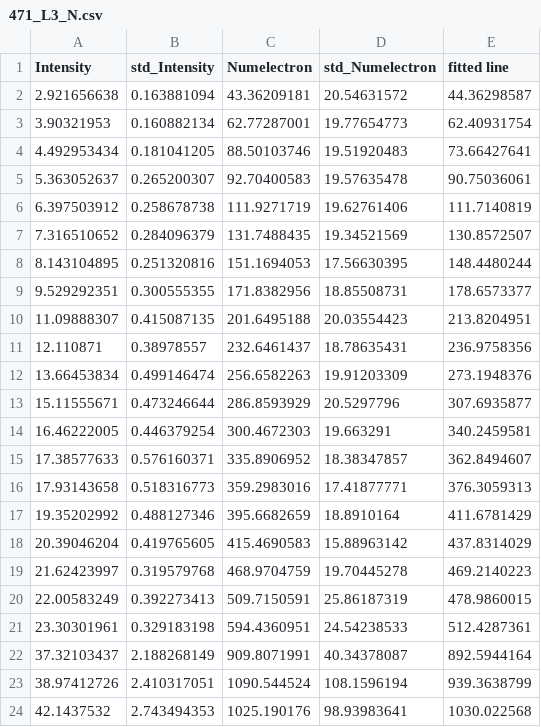
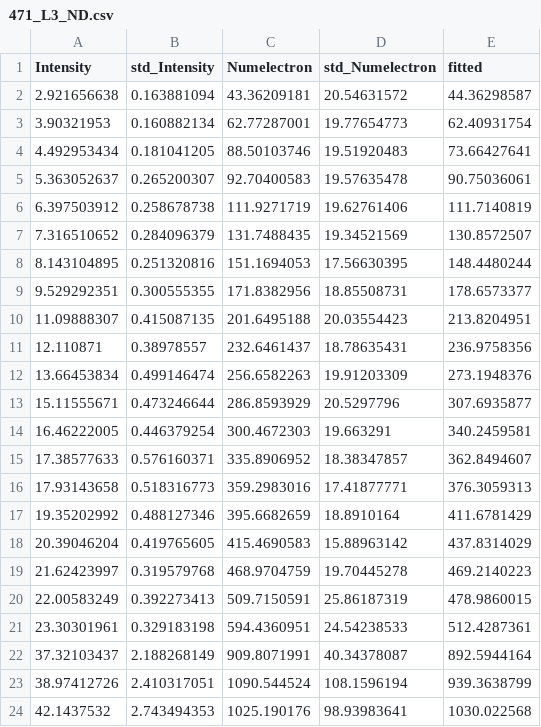
Before and after one commit to MAnguiano000/PHYS471, a CSV file: 471_L3_ND.csv (was 471_L3_N.csv), drawn as a sheet.

Commit message:
Update and rename 471_L3_N.csv to 471_L3_ND.csv

```diff
--- a/471_L3_N.csv
+++ b/471_L3_ND.csv
@@ -1,2 +1,2 @@
-Intensity,std_Intensity,Numelectron,std_Numelectron,fitted line
+Intensity,std_Intensity,Numelectron,std_Numelectron,fitted
 2.921656638,0.163881094,43.36209181,20.54631572,44.36298587
```
